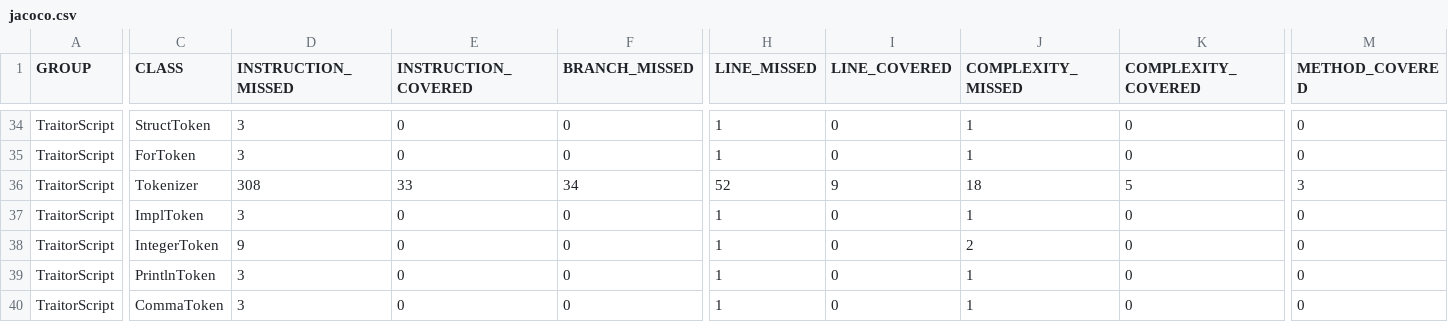
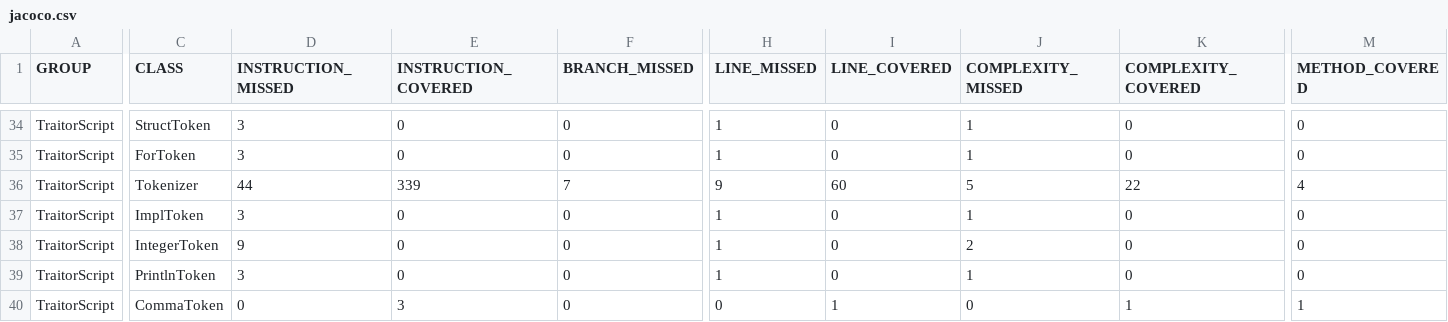
Before and after one commit to cdv74997/TraitorScript, a CSV file: target/site/jacoco/jacoco.csv, drawn as a sheet; only a part is shown, gaps mark what is left out; the diff covers the shown part only; the diff names each change by its address in the sheet, - before the commit and + after, or states it on an @@ line.

```diff
--- a/target/site/jacoco/jacoco.csv
+++ b/target/site/jacoco/jacoco.csv
-D36 (INSTRUCTION_MISSED): 308
+D36 (INSTRUCTION_MISSED): 44
-E36 (INSTRUCTION_COVERED): 33
+E36 (INSTRUCTION_COVERED): 339
-F36 (BRANCH_MISSED): 34
+F36 (BRANCH_MISSED): 7
-H36 (LINE_MISSED): 52
+H36 (LINE_MISSED): 9
-I36 (LINE_COVERED): 9
+I36 (LINE_COVERED): 60
-J36 (COMPLEXITY_MISSED): 18
+J36 (COMPLEXITY_MISSED): 5
-K36 (COMPLEXITY_COVERED): 5
+K36 (COMPLEXITY_COVERED): 22
-M36 (METHOD_COVERED): 3
+M36 (METHOD_COVERED): 4
-D40 (INSTRUCTION_MISSED): 3
+D40 (INSTRUCTION_MISSED): 0
-E40 (INSTRUCTION_COVERED): 0
+E40 (INSTRUCTION_COVERED): 3
-H40 (LINE_MISSED): 1
+H40 (LINE_MISSED): 0
-I40 (LINE_COVERED): 0
+I40 (LINE_COVERED): 1
-J40 (COMPLEXITY_MISSED): 1
+J40 (COMPLEXITY_MISSED): 0
-K40 (COMPLEXITY_COVERED): 0
+K40 (COMPLEXITY_COVERED): 1
-M40 (METHOD_COVERED): 0
+M40 (METHOD_COVERED): 1
```
Also changed, not shown: 130 edited cells elsewhere in this file, 49 other files.
